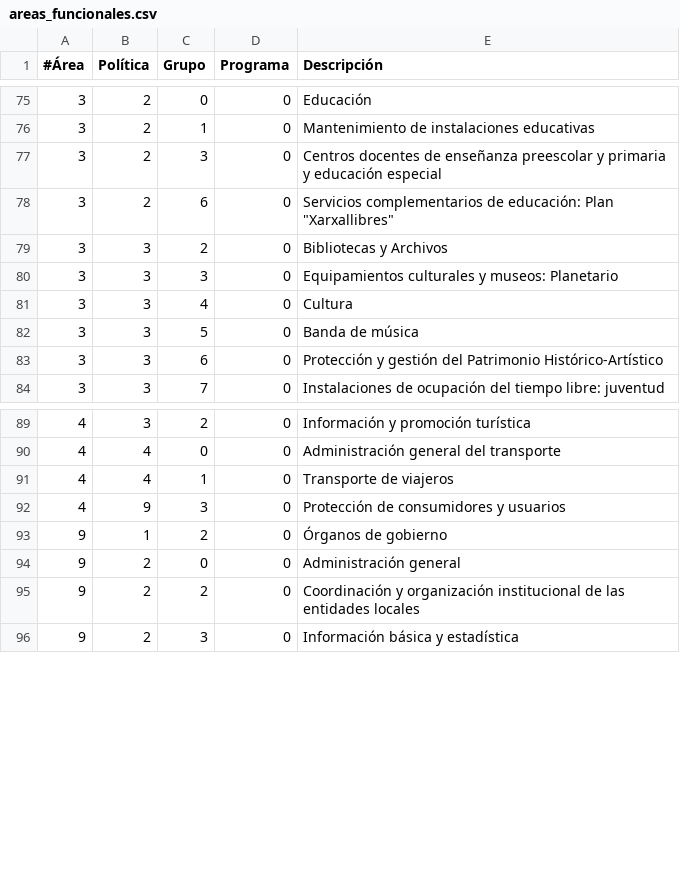
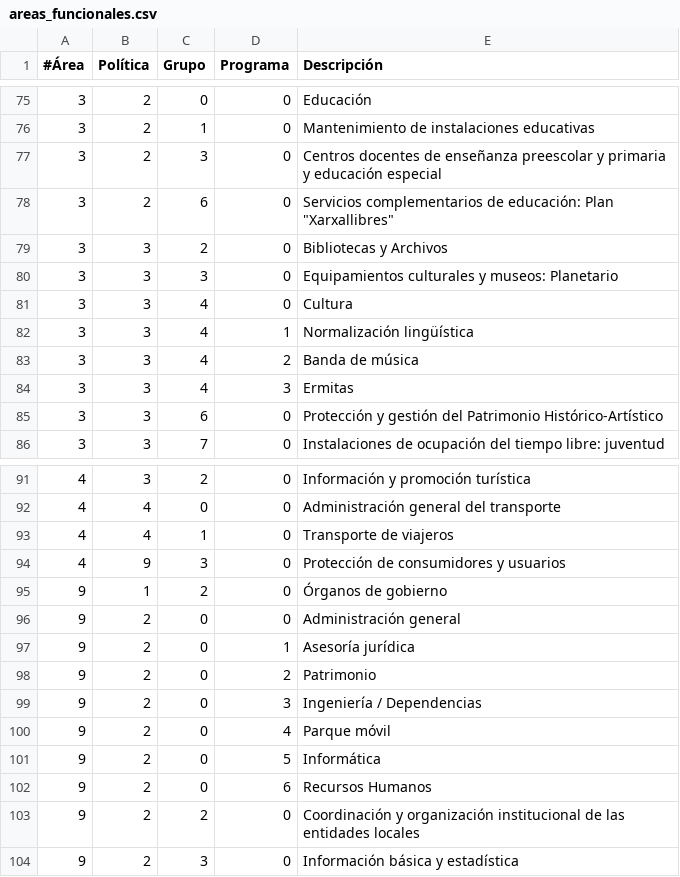
Before and after one commit to civio/presupuesto-castellon, a CSV file: data/es-es/areas_funcionales.csv, drawn as a sheet; only a part is shown, gaps mark what is left out.

```diff
--- a/data/es-es/areas_funcionales.csv
+++ b/data/es-es/areas_funcionales.csv
@@ -81,3 +81,5 @@
 3,3,4,0,Cultura
-3,3,5,0,Banda de música
+3,3,4,1,Normalización lingüística
+3,3,4,2,Banda de música
+3,3,4,3,Ermitas
 3,3,6,0,Protección y gestión del Patrimonio Histórico-Artístico
@@ -94,2 +96,8 @@
 9,2,0,0,Administración general
+9,2,0,1,Asesoría jurídica
+9,2,0,2,Patrimonio
+9,2,0,3,Ingeniería / Dependencias
+9,2,0,4,Parque móvil
+9,2,0,5,Informática
+9,2,0,6,Recursos Humanos
 9,2,2,0,Coordinación y organización institucional de las entidades locales
```
Also changed, not shown: data/ca/areas_funcionales.csv, 1 other file.
